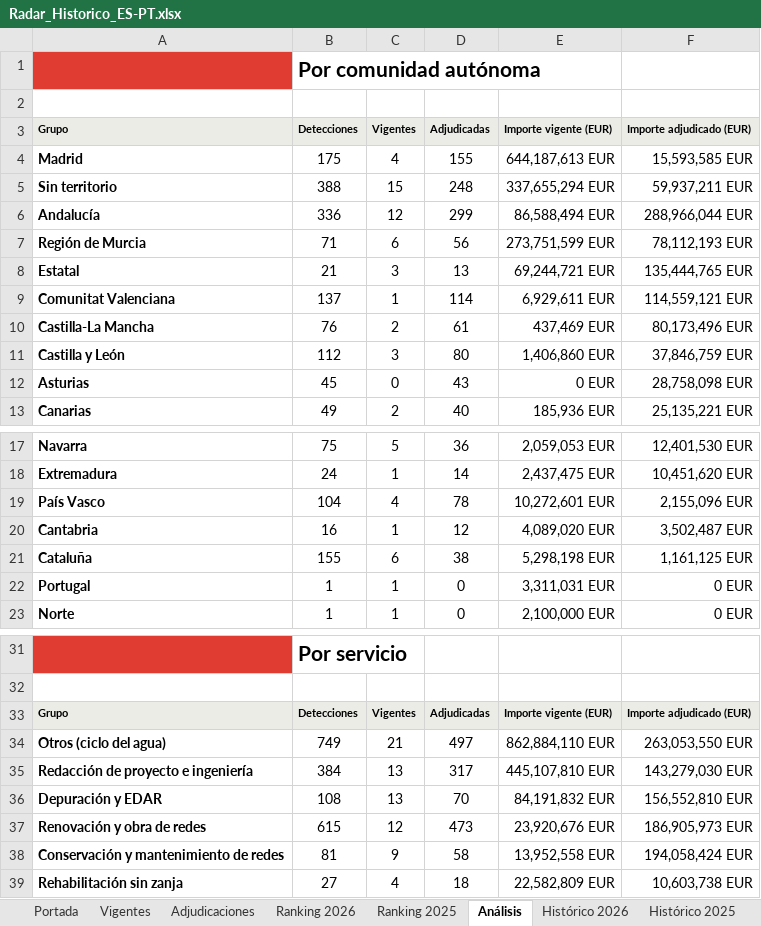
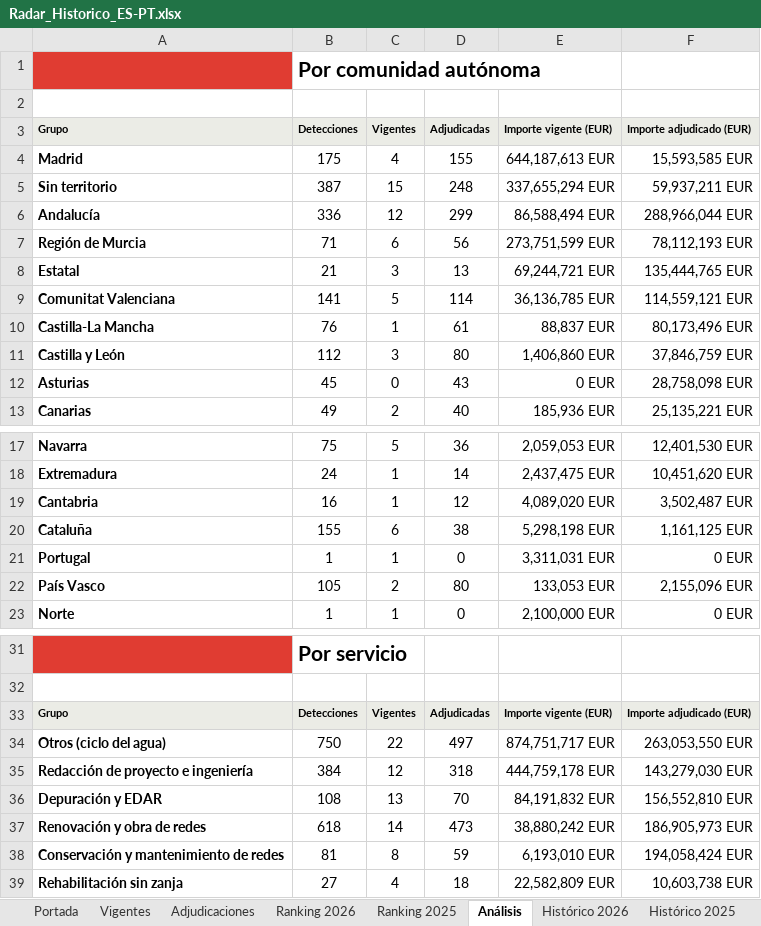
Before and after one commit to ibarrez/canalis-tender, an Excel workbook: docs/Radar_Historico_ES-PT.xlsx, sheet Análisis, drawn as a sheet; only a part is shown, gaps mark what is left out; values as stored, in another font and other column widths than the file's, no borders; removed rows and columns are numbered as before the commit, all else as after; the diff names each change by its address in the sheet, - before the commit and + after, or states it on an @@ line.

```diff
--- a/docs/Radar_Historico_ES-PT.xlsx (sheet Análisis)
+++ b/docs/Radar_Historico_ES-PT.xlsx (sheet Análisis)
-B5: 388
+B5: 387
-B9: 137
+B9: 141
-C9: 1
+C9: 5
-E9: 6,929,611 EUR
+E9: 36,136,785 EUR
-C10: 2
+C10: 1
-E10: 437,469 EUR
+E10: 88,837 EUR
-row 19: País Vasco | 104 | 4 | 78 | 10,272,601 EUR | 2,155,096 EUR
+row 22: País Vasco | 105 | 2 | 80 | 133,053 EUR | 2,155,096 EUR
-B34: 749
+B34: 750
-C34: 21
+C34: 22
-E34: 862,884,110 EUR
+E34: 874,751,717 EUR
-C35: 13
+C35: 12
-D35: 317
+D35: 318
-E35: 445,107,810 EUR
+E35: 444,759,178 EUR
-B37: 615
+B37: 618
-C37: 12
+C37: 14
-E37: 23,920,676 EUR
+E37: 38,880,242 EUR
-C38: 9
+C38: 8
-D38: 58
+D38: 59
-E38: 13,952,558 EUR
+E38: 6,193,010 EUR
```
Also changed, not shown: sheet Vigentes, sheet Histórico 2026, sheet Adjudicaciones, sheet Portada, 7 other files.
